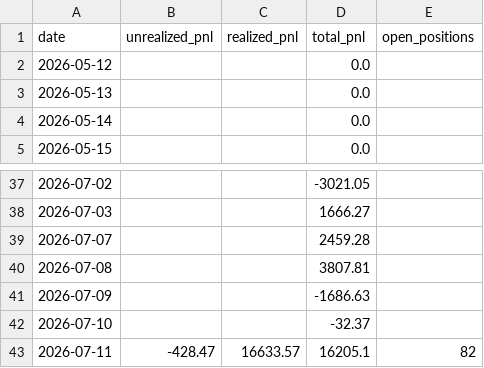
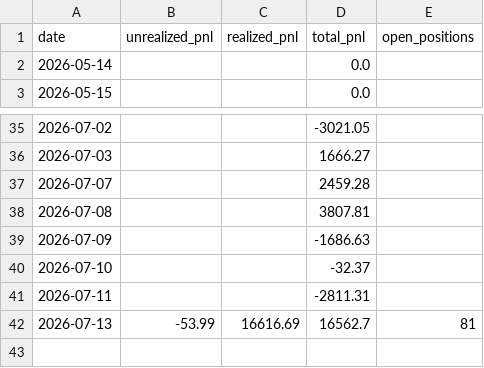
Before and after one commit to Southpaw3234/Quant-Terminal, a CSV file: data/predictions/pnl_history.csv, drawn as a sheet; only a part is shown, gaps mark what is left out.

```diff
--- a/data/predictions/pnl_history.csv
+++ b/data/predictions/pnl_history.csv
@@ -1,4 +1,2 @@
 date,unrealized_pnl,realized_pnl,total_pnl,open_positions
-2026-05-12,,,0.0,
-2026-05-13,,,0.0,
 2026-05-14,,,0.0,
@@ -42,2 +40,3 @@ date,unrealized_pnl,realized_pnl,total_pnl,open_positions
 2026-07-10,,,-32.37,
-2026-07-11,-428.47,16633.57,16205.1,82
+2026-07-11,,,-2811.31,
+2026-07-13,-53.99,16616.69,16562.7,81
```
Also changed, not shown: data/paper_trades/trade_history.csv, data/shadow/cross_sectional_ls.csv, 28 other files.
